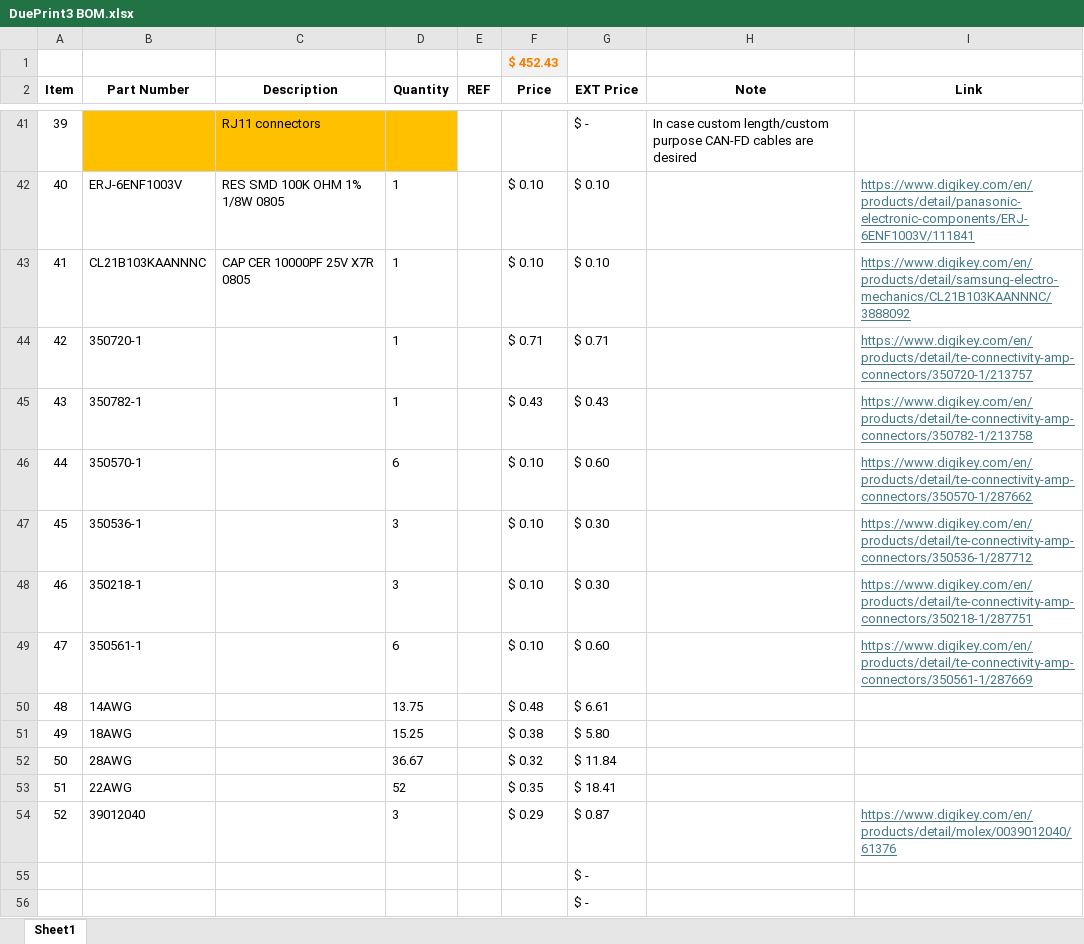
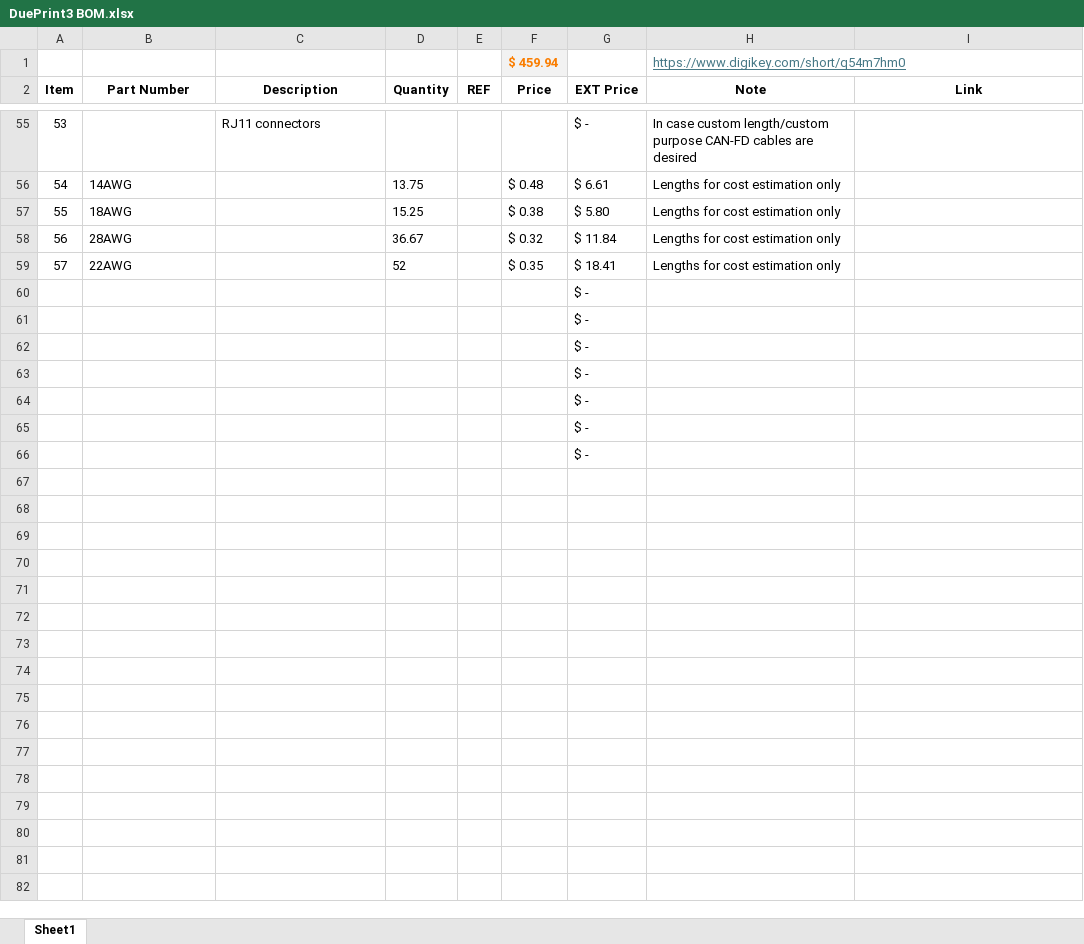
Before and after one commit to jcwebber93/DuePrint3, an Excel workbook: DuePrint3 BOM.xlsx, sheet Sheet1, drawn as a sheet; only a part is shown, gaps mark what is left out; values as stored, in another font and other column widths than the file's, no borders; removed rows and columns are numbered as before the commit, all else as after; the diff covers the shown part only; the diff names each change by its address in the sheet, - before the commit and + after, or states it on an @@ line.

```diff
--- a/DuePrint3 BOM.xlsx (sheet Sheet1)
+++ b/DuePrint3 BOM.xlsx (sheet Sheet1)
-row 1:  |  |  |  |  | $ 452.43
+row 1:  |  |  |  |  | $ 459.94 |  | https://www.digikey.com/short/q54m7hm0
@@ column A (Item) renumbered between rows 5 and 59 @@
-B55:D55 fill: #FFC000
+B55:D55 fill: none
-row 42: 40 | ERJ-6ENF1003V | RES SMD 100K OHM 1% 1/8W 0805 | 1 |  | $ 0.10 | $ 0.10 |  | https://www.digikey.com/en/products/detail/panasonic-electronic-components/ERJ-6ENF1003V/111841
-row 43: 41 | CL21B103KAANNNC | CAP CER 10000PF 25V X7R 0805 | 1 |  | $ 0.10 | $ 0.10 |  | https://www.digikey.com/en/products/detail/samsung-electro-mechanics/CL21B103KAANNNC/3888092
-row 44: 42 | 350720-1 |  | 1 |  | $ 0.71 | $ 0.71 |  | https://www.digikey.com/en/products/detail/te-connectivity-amp-connectors/350720-1/213757
-row 45: 43 | 350782-1 |  | 1 |  | $ 0.43 | $ 0.43 |  | https://www.digikey.com/en/products/detail/te-connectivity-amp-connectors/350782-1/213758
-row 46: 44 | 350570-1 |  | 6 |  | $ 0.10 | $ 0.60 |  | https://www.digikey.com/en/products/detail/te-connectivity-amp-connectors/350570-1/287662
-row 47: 45 | 350536-1 |  | 3 |  | $ 0.10 | $ 0.30 |  | https://www.digikey.com/en/products/detail/te-connectivity-amp-connectors/350536-1/287712
-row 48: 46 | 350218-1 |  | 3 |  | $ 0.10 | $ 0.30 |  | https://www.digikey.com/en/products/detail/te-connectivity-amp-connectors/350218-1/287751
-row 49: 47 | 350561-1 |  | 6 |  | $ 0.10 | $ 0.60 |  | https://www.digikey.com/en/products/detail/te-connectivity-amp-connectors/350561-1/287669
-H56:H59 (Note): (empty)
+H56:H59 (Note): Lengths for cost estimation only
-row 54: 52 | 39012040 |  | 3 |  | $ 0.29 | $ 0.87 |  | https://www.digikey.com/en/products/detail/molex/0039012040/61376
+row 62:  |  |  |  |  |  | $ -
+row 63:  |  |  |  |  |  | $ -
+row 64:  |  |  |  |  |  | $ -
+row 65:  |  |  |  |  |  | $ -
+row 66:  |  |  |  |  |  | $ -
```
Also changed, not shown: 27 added rows, 13 removed rows, 1 moved row and 31 edited cells elsewhere in this sheet, formulas that keep their value, DuePrint3 Wire List.xlsx, 9 other files.
